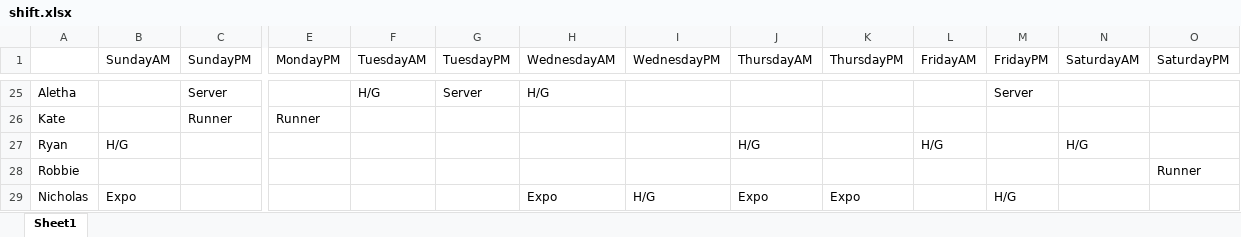
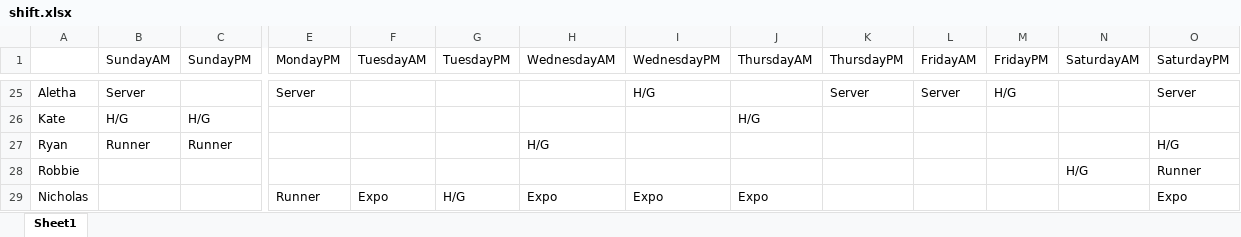
Before and after one commit to Nick22morris/QuickShift, an Excel workbook: shift.xlsx, sheet Sheet1, drawn as a sheet; only a part is shown, gaps mark what is left out; values as stored, in another font and other column widths than the file's, no borders; the diff covers the shown part only; the diff names each change by its address in the sheet, - before the commit and + after, or states it on an @@ line.

```diff
--- a/shift.xlsx (sheet Sheet1)
+++ b/shift.xlsx (sheet Sheet1)
-B25 (SundayAM): (empty)
+B25 (SundayAM): Server
-C25 (SundayPM): Server
+C25 (SundayPM): (empty)
-E25 (MondayPM): (empty)
+E25 (MondayPM): Server
-F25 (TuesdayAM): H/G
+F25 (TuesdayAM): (empty)
-G25 (TuesdayPM): Server
+G25 (TuesdayPM): (empty)
-H25 (WednesdayAM): H/G
+H25 (WednesdayAM): (empty)
-I25 (WednesdayPM): (empty)
+I25 (WednesdayPM): H/G
-K25 (ThursdayPM): (empty)
+K25 (ThursdayPM): Server
-L25 (FridayAM): (empty)
+L25 (FridayAM): Server
-M25 (FridayPM): Server
+M25 (FridayPM): H/G
-O25 (SaturdayPM): (empty)
+O25 (SaturdayPM): Server
-B26 (SundayAM): (empty)
+B26 (SundayAM): H/G
-C26 (SundayPM): Runner
+C26 (SundayPM): H/G
-E26 (MondayPM): Runner
+E26 (MondayPM): (empty)
-J26 (ThursdayAM): (empty)
+J26 (ThursdayAM): H/G
-B27 (SundayAM): H/G
+B27 (SundayAM): Runner
-C27 (SundayPM): (empty)
+C27 (SundayPM): Runner
-H27 (WednesdayAM): (empty)
+H27 (WednesdayAM): H/G
-J27 (ThursdayAM): H/G
+J27 (ThursdayAM): (empty)
-L27 (FridayAM): H/G
+L27 (FridayAM): (empty)
-N27 (SaturdayAM): H/G
+N27 (SaturdayAM): (empty)
-O27 (SaturdayPM): (empty)
+O27 (SaturdayPM): H/G
-N28 (SaturdayAM): (empty)
+N28 (SaturdayAM): H/G
-B29 (SundayAM): Expo
+B29 (SundayAM): (empty)
-E29 (MondayPM): (empty)
+E29 (MondayPM): Runner
-F29 (TuesdayAM): (empty)
+F29 (TuesdayAM): Expo
-G29 (TuesdayPM): (empty)
+G29 (TuesdayPM): H/G
-I29 (WednesdayPM): H/G
+I29 (WednesdayPM): Expo
-K29 (ThursdayPM): Expo
+K29 (ThursdayPM): (empty)
-M29 (FridayPM): H/G
+M29 (FridayPM): (empty)
-O29 (SaturdayPM): (empty)
+O29 (SaturdayPM): Expo
```
Also changed, not shown: 148 edited cells elsewhere in this sheet, 5 other files.
